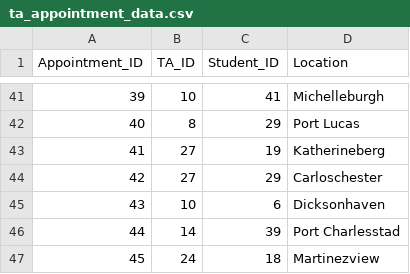
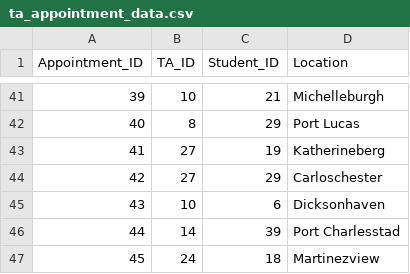
Before and after one commit to paulinaljy/CS3200_final, a CSV file: ta_appointment_data.csv, drawn as a sheet; only a part is shown, gaps mark what is left out; the diff covers the shown part only.

```diff
--- a/ta_appointment_data.csv
+++ b/ta_appointment_data.csv
@@ -41,2 +41,2 @@ Appointment_ID,TA_ID,Student_ID,Location
-39,10,41,Michelleburgh
+39,10,21,Michelleburgh
 40,8,29,Port Lucas
```
Also changed, not shown: 13 edited cells elsewhere in this file.
